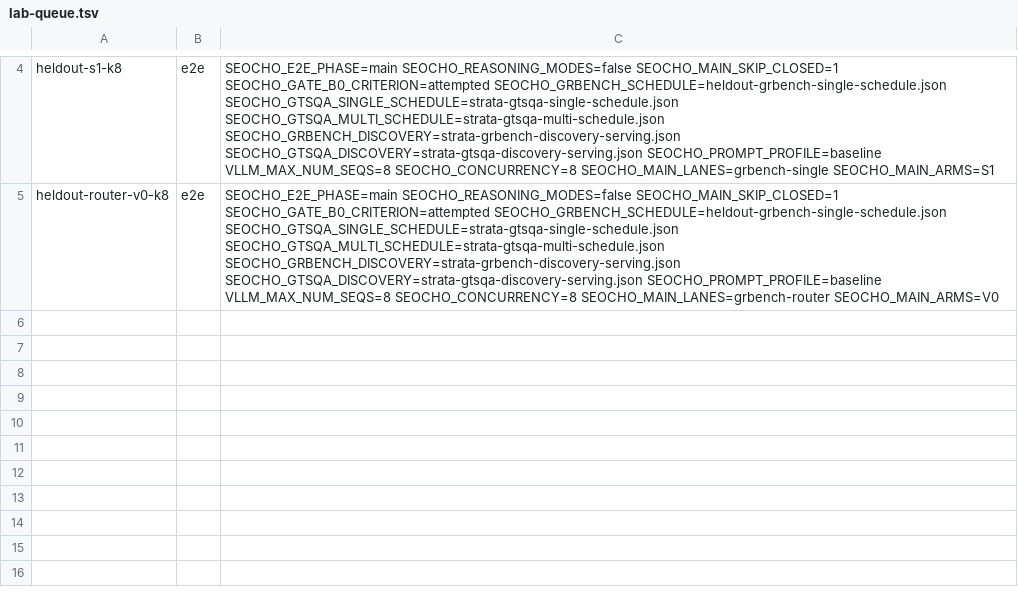
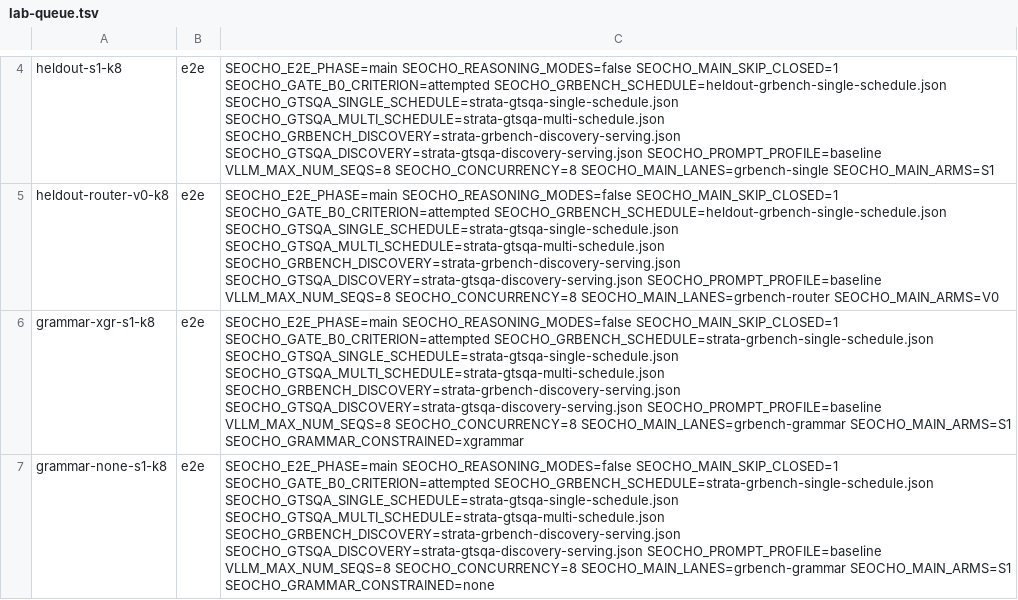
Before and after one commit to tteon/gare2e, a TSV file: .seocho/benchmarks/agentic-os/strata-v2/session-O/lab-queue.tsv, drawn as a sheet; only a part is shown, gaps mark what is left out; the diff names each change by its address in the sheet, - before the commit and + after, or states it on an @@ line.

```diff
--- a/.seocho/benchmarks/agentic-os/strata-v2/session-O/lab-queue.tsv
+++ b/.seocho/benchmarks/agentic-os/strata-v2/session-O/lab-queue.tsv
+row 6: grammar-xgr-s1-k8 | e2e | SEOCHO_E2E_PHASE=main SEOCHO_REASONING_MODES=false SEOCHO_MAIN_SKIP_CLOSED=1 SEOCHO_GATE_B0_CRITERION=attempted SEOCHO_GRBENCH_SCHEDULE=strata-grbench-single-schedule.json SEOCHO_GTSQA_SINGLE_SCHEDULE=strata-gtsqa-single-schedule.json SEOCHO_GTSQA_MULTI_SCHEDULE=strata-gtsqa-multi-schedule.json SEOCHO_GRBENCH_DISCOVERY=strata-grbench-discovery-serving.json SEOCHO_GTSQA_DISCOVERY=strata-gtsqa-discovery-serving.json SEOCHO_PROMPT_PROFILE=baseline VLLM_MAX_NUM_SEQS=8 SEOCHO_CONCURRENCY=8 SEOCHO_MAIN_LANES=grbench-grammar SEOCHO_MAIN_ARMS=S1 SEOCHO_GRAMMAR_CONSTRAINED=xgrammar
+row 7: grammar-none-s1-k8 | e2e | SEOCHO_E2E_PHASE=main SEOCHO_REASONING_MODES=false SEOCHO_MAIN_SKIP_CLOSED=1 SEOCHO_GATE_B0_CRITERION=attempted SEOCHO_GRBENCH_SCHEDULE=strata-grbench-single-schedule.json SEOCHO_GTSQA_SINGLE_SCHEDULE=strata-gtsqa-single-schedule.json SEOCHO_GTSQA_MULTI_SCHEDULE=strata-gtsqa-multi-schedule.json SEOCHO_GRBENCH_DISCOVERY=strata-grbench-discovery-serving.json SEOCHO_GTSQA_DISCOVERY=strata-gtsqa-discovery-serving.json SEOCHO_PROMPT_PROFILE=baseline VLLM_MAX_NUM_SEQS=8 SEOCHO_CONCURRENCY=8 SEOCHO_MAIN_LANES=grbench-grammar SEOCHO_MAIN_ARMS=S1 SEOCHO_GRAMMAR_CONSTRAINED=none
```
Also changed, not shown: 7 other files.
